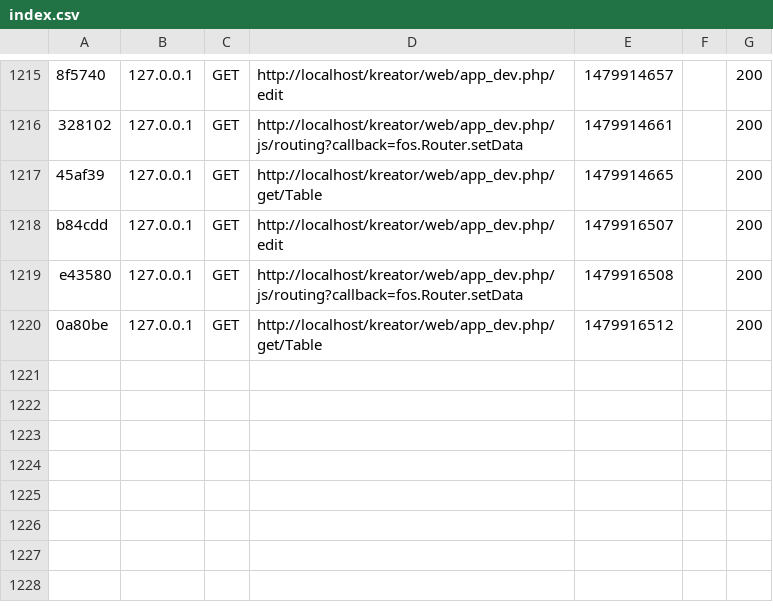
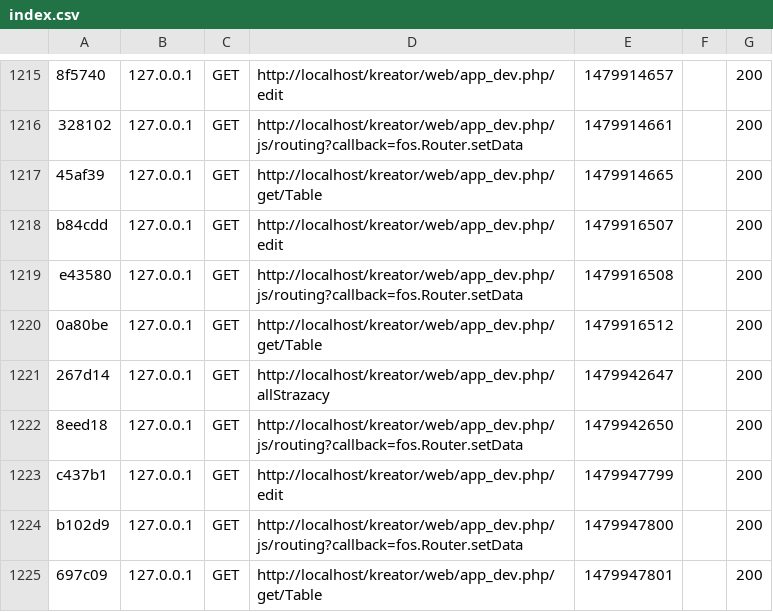
Before and after one commit to grabson101/kreator, a CSV file: var/cache/dev/profiler/index.csv, drawn as a sheet; only a part is shown, gaps mark what is left out.

Commit message:
edit

```diff
--- a/var/cache/dev/profiler/index.csv
+++ b/var/cache/dev/profiler/index.csv
@@ -1220 +1220,6 @@ e43580,127.0.0.1,GET,http://localhost/kreator/web/app_dev.php/js/routing?callbac
 0a80be,127.0.0.1,GET,http://localhost/kreator/web/app_dev.php/get/Table,1479916512,,200
+267d14,127.0.0.1,GET,http://localhost/kreator/web/app_dev.php/allStrazacy,1479942647,,200
+8eed18,127.0.0.1,GET,http://localhost/kreator/web/app_dev.php/js/routing?callback=fos.Router.setData,1479942650,,200
+c437b1,127.0.0.1,GET,http://localhost/kreator/web/app_dev.php/edit,1479947799,,200
+b102d9,127.0.0.1,GET,http://localhost/kreator/web/app_dev.php/js/routing?callback=fos.Router.setData,1479947800,,200
+697c09,127.0.0.1,GET,http://localhost/kreator/web/app_dev.php/get/Table,1479947801,,200
```
Also changed, not shown: 8 other files.
